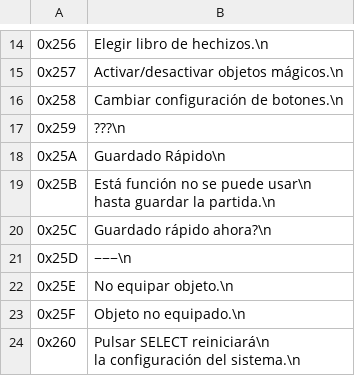
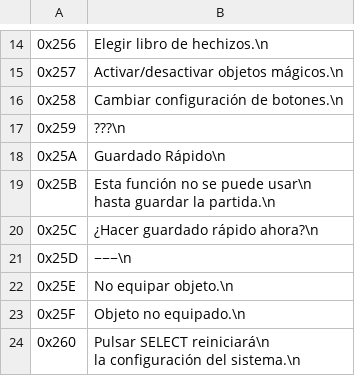
Before and after one commit to alexarroyoduque/hod-spanish, a CSV file: hod-texts-spanish/Menus.csv, drawn as a sheet; only a part is shown, gaps mark what is left out; the diff covers the shown part only.

Commit message:
fix(menus)

```diff
--- a/hod-texts-spanish/Menus.csv
+++ b/hod-texts-spanish/Menus.csv
@@ -29,7 +29,7 @@
 "
-0x25B,"Está función no se puede usar\n
-hasta guardar la partida.\n
-"
-0x25C,"Guardado rápido ahora?\n
-"
+0x25B,"Esta función no se puede usar\n
+hasta guardar la partida.\n
+"
+0x25C,"¿Hacer guardado rápido ahora?\n
+"
 0x25D,"−−−\n
```
Also changed, not shown: 14 edited cells elsewhere in this file, hod-texts-spanish/Events.csv, 3 other files.
